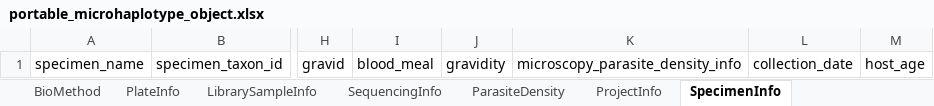
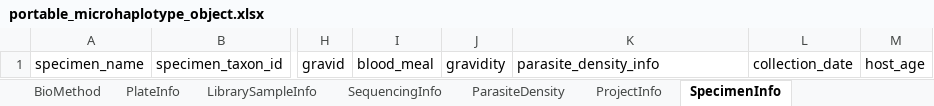
Before and after one commit to PlasmoGenEpi/portable-microhaplotype-object, an Excel workbook: project/excel/portable_microhaplotype_object.xlsx, sheet SpecimenInfo, drawn as a sheet; only a part is shown, gaps mark what is left out; values as stored, in another font and other column widths than the file's, no borders; the diff names each change by its address in the sheet, - before the commit and + after, or states it on an @@ line.

```diff
--- a/project/excel/portable_microhaplotype_object.xlsx (sheet SpecimenInfo)
+++ b/project/excel/portable_microhaplotype_object.xlsx (sheet SpecimenInfo)
-K1: microscopy_parasite_density_info
+K1: parasite_density_info
```
Also changed, not shown: sheet LibrarySampleInfo, sheet ParasiteDensity, sheet PortableMicrohaplotypeObject, 11 other files.
